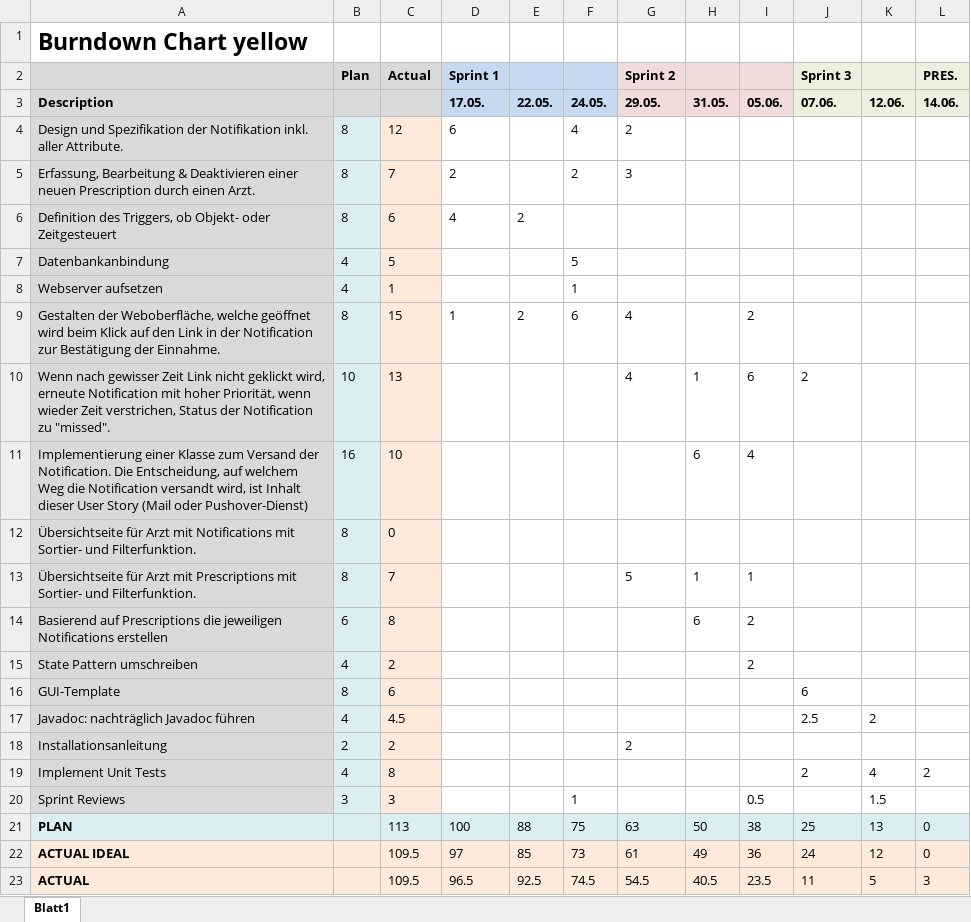
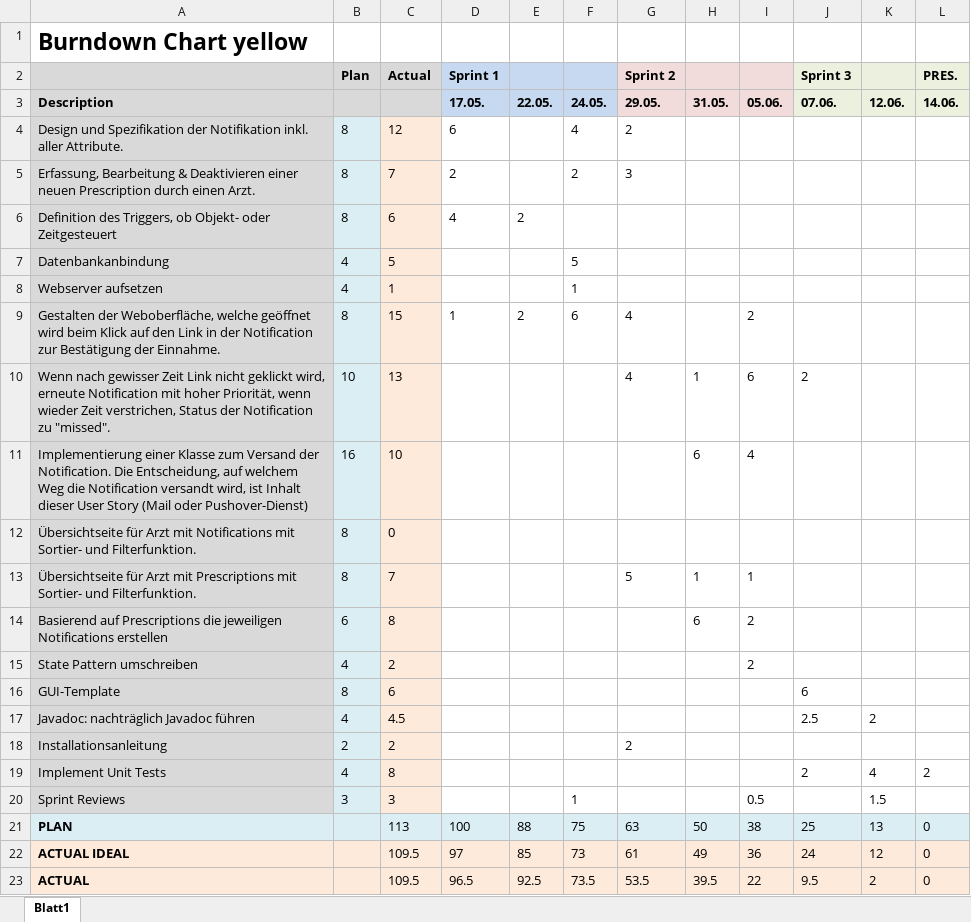
Before and after one commit to boebu/ch.bfh.bti7081.s2013.yellow, an Excel workbook: ch.bfh.bti7081.s2013.yellow/doc/cs1_task14/burndowndiag.xlsx, sheet Blatt1, drawn as a sheet; values as stored, in another font and other column widths than the file's, no borders; charts and pictures not drawn; the diff names each change by its address in the sheet, - before the commit and + after, or states it on an @@ line.

Commit message:
Add BurnDown Diagramm for Presentation (edited > new backlog)

```diff
--- a/ch.bfh.bti7081.s2013.yellow/doc/cs1_task14/burndowndiag.xlsx (sheet Blatt1)
+++ b/ch.bfh.bti7081.s2013.yellow/doc/cs1_task14/burndowndiag.xlsx (sheet Blatt1)
-F23: 74.5
+F23: 73.5
-G23 (Sprint 2): 54.5
+G23 (Sprint 2): 53.5
-H23: 40.5
+H23: 39.5
-I23: 23.5
+I23: 22
-J23 (Sprint 3): 11
+J23 (Sprint 3): 9.5
-K23: 5
+K23: 2
-L23 (PRES.): 3
+L23 (PRES.): 0
```
Also changed, not shown: formulas that keep their value, charts or pictures.
